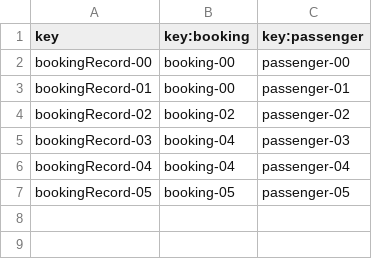
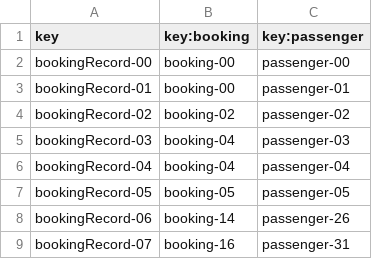
Before and after one commit to DP2-C1-049/D04, a CSV file: src/main/resources/WEB-INF/data/sample/bookingRecord.csv, drawn as a sheet; the diff names each change by its address in the sheet, - before the commit and + after, or states it on an @@ line.

```diff
--- a/src/main/resources/WEB-INF/data/sample/bookingRecord.csv
+++ b/src/main/resources/WEB-INF/data/sample/bookingRecord.csv
+row 8: bookingRecord-06 | booking-14 | passenger-26
+row 9: bookingRecord-07 | booking-16 | passenger-31
```
Also changed, not shown: src/main/resources/WEB-INF/data/sample/booking.csv, src/main/resources/WEB-INF/data/sample/passenger.csv, 2 other files.
